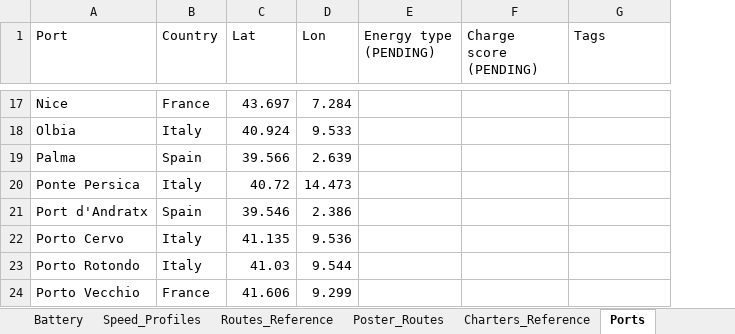
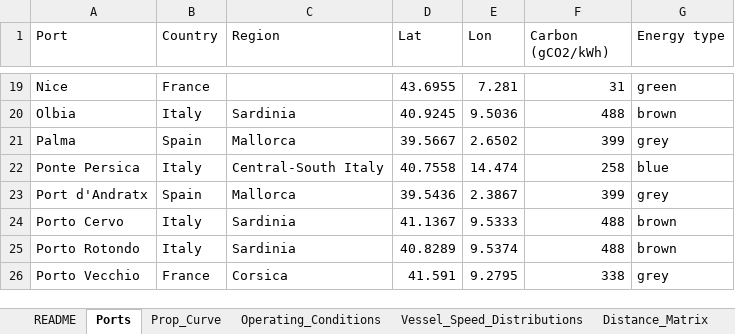
Before and after one commit to 9DotPuzzle/LEIP, an Excel workbook: LEIP_game_data.xlsx, sheet Ports, drawn as a sheet; only a part is shown, gaps mark what is left out; values as stored, in another font and other column widths than the file's, no cell formats; removed rows and columns are numbered as before the commit, all else as after; the diff covers the shown part only; the diff names each change by its address in the sheet, - before the commit and + after, or states it on an @@ line.

```diff
--- a/LEIP_game_data.xlsx (sheet Ports)
+++ b/LEIP_game_data.xlsx (sheet Ports)
-sheet tab: Battery
+sheet tab: Operating_Conditions
-sheet tab: Speed_Profiles
+sheet tab: Vessel_Speed_Distributions
-sheet tab: Routes_Reference
+sheet tab: Distance_Matrix
-sheet tab: Charters_Reference
@@ sheet tab order changed: README | Ports | Prop_Curve | Operating_Conditions | Vessel_Speed_Distributions | Distance_Matrix @@
+column C (Region), rows 20-26: Sardinia | Mallorca | Central-South Italy | Mallorca | Sardinia | Sardinia | Corsica
-column E (Energy type (PENDING)), empty
-F1: Charge score (PENDING)
+F1: Carbon (gCO2/kWh)
-G1: Tags
+G1: Energy type
-D19 (Lat): 43.697
+D19 (Lat): 43.6955
-E19 (Lon): 7.284
+E19 (Lon): 7.281
-F19 (Carbon (gCO2/kWh)): (empty)
+F19 (Carbon (gCO2/kWh)): 31
-G19 (Energy type): (empty)
+G19 (Energy type): green
-D20 (Lat): 40.924
+D20 (Lat): 40.9245
-E20 (Lon): 9.533
+E20 (Lon): 9.5036
-F20 (Carbon (gCO2/kWh)): (empty)
+F20 (Carbon (gCO2/kWh)): 488
-G20 (Energy type): (empty)
+G20 (Energy type): brown
-D21 (Lat): 39.566
+D21 (Lat): 39.5667
-E21 (Lon): 2.639
+E21 (Lon): 2.6502
-F21 (Carbon (gCO2/kWh)): (empty)
+F21 (Carbon (gCO2/kWh)): 399
-G21 (Energy type): (empty)
+G21 (Energy type): grey
-D22 (Lat): 40.72
+D22 (Lat): 40.7558
-E22 (Lon): 14.473
+E22 (Lon): 14.474
-F22 (Carbon (gCO2/kWh)): (empty)
+F22 (Carbon (gCO2/kWh)): 258
-G22 (Energy type): (empty)
+G22 (Energy type): blue
-D23 (Lat): 39.546
+D23 (Lat): 39.5436
-E23 (Lon): 2.386
+E23 (Lon): 2.3867
-F23 (Carbon (gCO2/kWh)): (empty)
+F23 (Carbon (gCO2/kWh)): 399
-G23 (Energy type): (empty)
+G23 (Energy type): grey
-D24 (Lat): 41.135
+D24 (Lat): 41.1367
-E24 (Lon): 9.536
+E24 (Lon): 9.5333
-F24:F25 (Carbon (gCO2/kWh)): (empty)
+F24:F25 (Carbon (gCO2/kWh)): 488
-G24:G25 (Energy type): (empty)
+G24:G25 (Energy type): brown
-D25 (Lat): 41.03
+D25 (Lat): 40.8289
-E25 (Lon): 9.544
+E25 (Lon): 9.5374
-D26 (Lat): 41.606
+D26 (Lat): 41.591
-E26 (Lon): 9.299
+E26 (Lon): 9.2795
-F26 (Carbon (gCO2/kWh)): (empty)
+F26 (Carbon (gCO2/kWh)): 338
-G26 (Energy type): (empty)
+G26 (Energy type): grey
```
Also changed, not shown: 2 added rows and 92 edited cells elsewhere in this sheet, sheet Distance_Matrix, sheet Vessel_Speed_Distributions, sheet Operating_Conditions, sheet Prop_Curve, sheet README, sheet Poster_Routes, other sheet tabs, cell formats, 1 other file.
